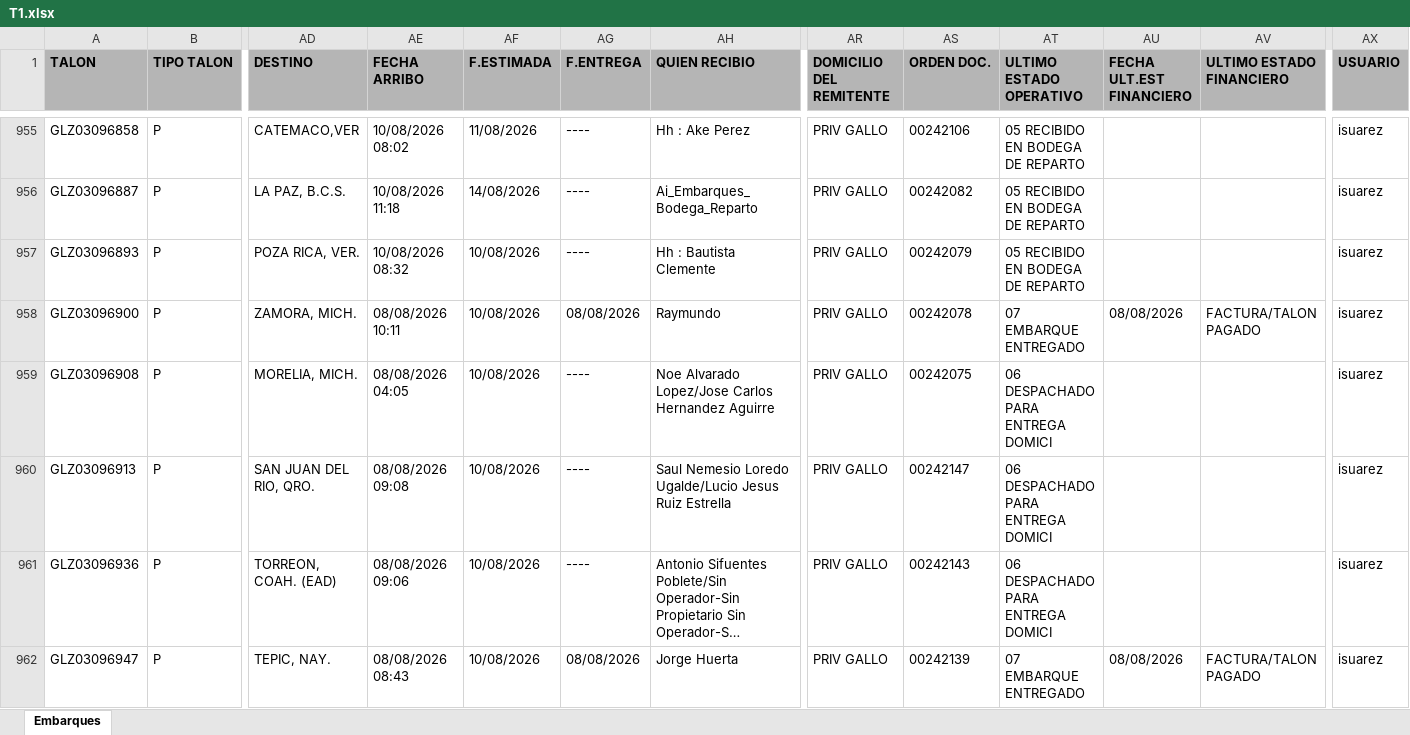
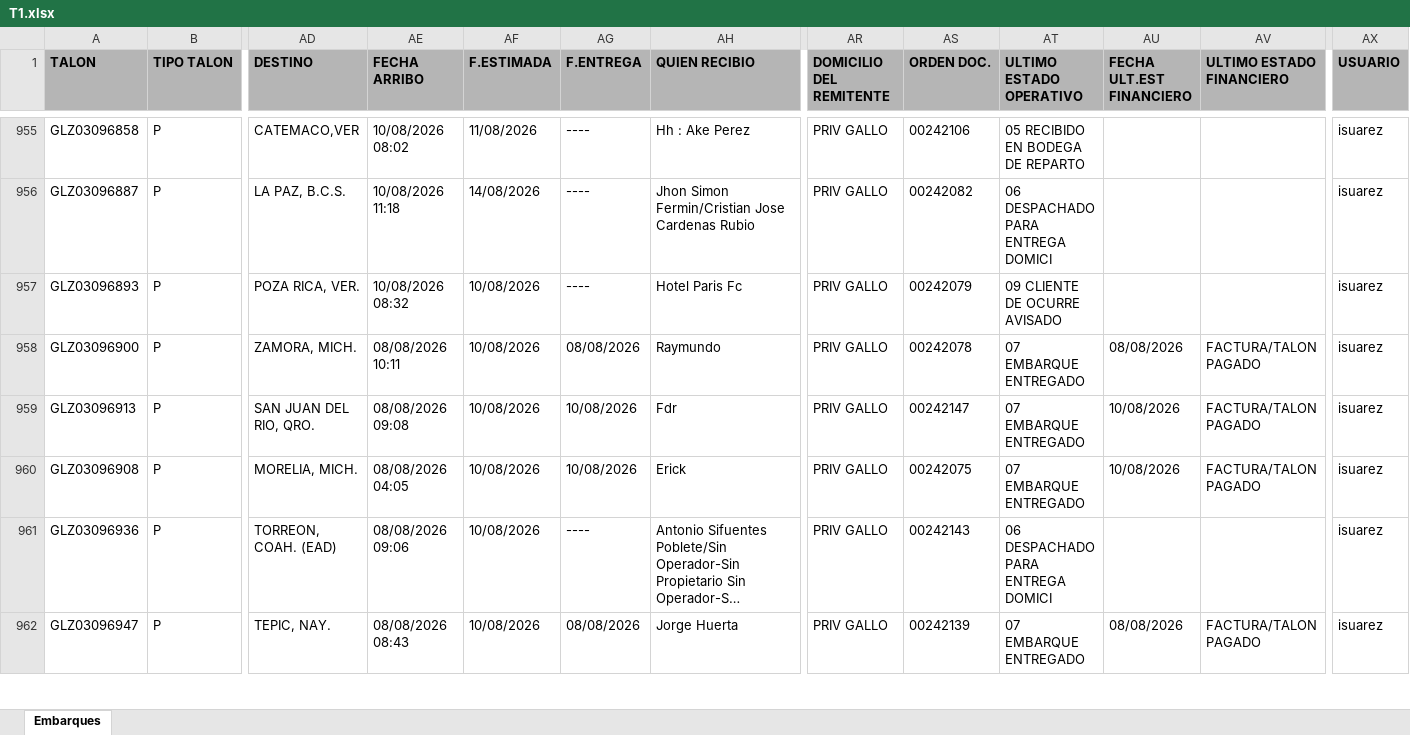
Before and after one commit to RH2026/nexion, an Excel workbook: T1.xlsx, sheet Embarques, drawn as a sheet; only a part is shown, gaps mark what is left out; long unchanged cells end in …; values as stored, in another font and other column widths than the file's, no borders; removed rows and columns are numbered as before the commit, all else as after; rows hold the shown columns only; the diff covers the shown part only; the diff names each change by its address in the sheet, - before the commit and + after, or states it on an @@ line.

```diff
--- a/T1.xlsx (sheet Embarques)
+++ b/T1.xlsx (sheet Embarques)
-AH956 (QUIEN RECIBIO): Ai_Embarques_Bodega_Reparto
+AH956 (QUIEN RECIBIO): Jhon Simon Fermin/Cristian Jose Cardenas Rubio
-AT956 (ULTIMO ESTADO OPERATIVO): 05 RECIBIDO EN BODEGA DE REPARTO
+AT956 (ULTIMO ESTADO OPERATIVO): 06 DESPACHADO PARA ENTREGA DOMICI
-AH957 (QUIEN RECIBIO): Hh : Bautista Clemente
+AH957 (QUIEN RECIBIO): Hotel Paris Fc
-AT957 (ULTIMO ESTADO OPERATIVO): 05 RECIBIDO EN BODEGA DE REPARTO
+AT957 (ULTIMO ESTADO OPERATIVO): 09 CLIENTE DE OCURRE AVISADO
+row 959: GLZ03096913 | P | SAN JUAN DEL RIO, QRO. | 08/08/2026 09:08 | 10/08/2026 | 10/08/2026 | Fdr | PRIV GALLO | 00242147 | 07 EMBARQUE ENTREGADO | 10/08/2026 | FACTURA/TALON PAGADO | isuarez
-AG960 (F.ENTREGA): ----
+AG960 (F.ENTREGA): 10/08/2026
-AH960 (QUIEN RECIBIO): Noe Alvarado Lopez/Jose Carlos Hernandez Aguirre
+AH960 (QUIEN RECIBIO): Erick
-AT960 (ULTIMO ESTADO OPERATIVO): 06 DESPACHADO PARA ENTREGA DOMICI
+AT960 (ULTIMO ESTADO OPERATIVO): 07 EMBARQUE ENTREGADO
-AU960 (FECHA ULT.EST FINANCIERO): (empty)
+AU960 (FECHA ULT.EST FINANCIERO): 10/08/2026
-AV960 (ULTIMO ESTADO FINANCIERO): (empty)
+AV960 (ULTIMO ESTADO FINANCIERO): FACTURA/TALON PAGADO
-row 960: GLZ03096913 | P | SAN JUAN DEL RIO, QRO. | 08/08/2026 09:08 | 10/08/2026 | ---- | Saul Nemesio Loredo Ugalde/Lucio Jesus Ruiz Estrella | PRIV GALLO | 00242147 | 06 DESPACHADO PARA ENTREGA DOMICI |  |  | isuarez
```
Also changed, not shown: 10 added rows, 8 removed rows, 30 moved rows and 194 edited cells elsewhere in this sheet.
